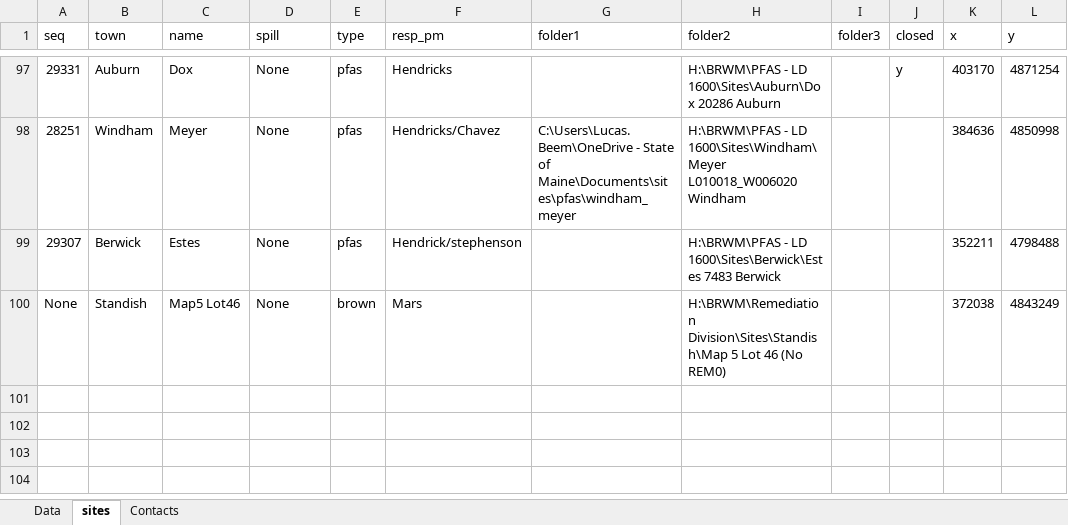
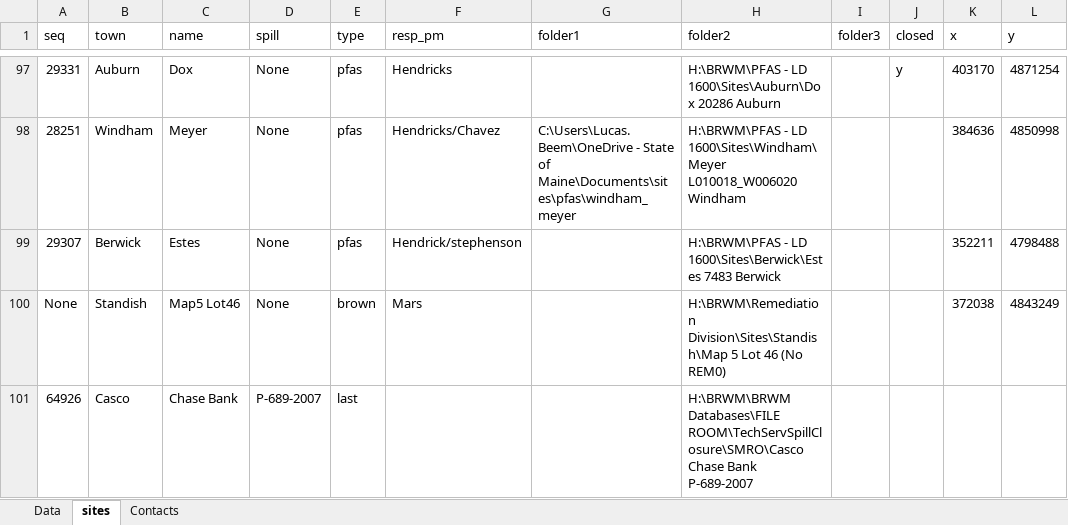
Before and after one commit to lhbeem/DEP_refactor, an Excel workbook: lookup/Spill_lab_tracking.xlsx, sheet sites, drawn as a sheet; only a part is shown, gaps mark what is left out; values as stored, in another font and other column widths than the file's, no borders; the diff names each change by its address in the sheet, - before the commit and + after, or states it on an @@ line.

```diff
--- a/lookup/Spill_lab_tracking.xlsx (sheet sites)
+++ b/lookup/Spill_lab_tracking.xlsx (sheet sites)
+row 101: 64926 | Casco | Chase Bank | P-689-2007 | last |  |  | H:\BRWM\BRWM Databases\FILE ROOM\TechServSpillClosure\SMRO\Casco Chase Bank P-689-2007
```
Also changed, not shown: sheet Data, 4 other files.
